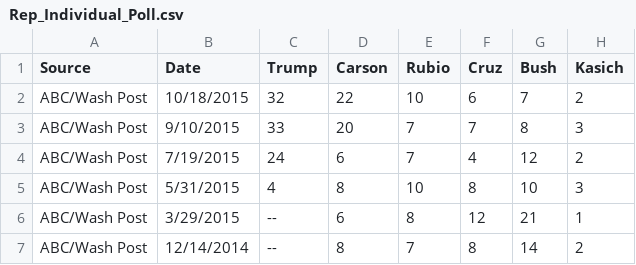
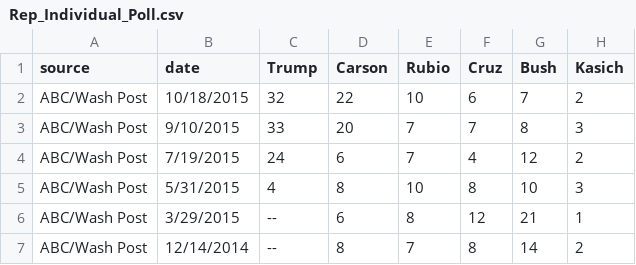
Before and after one commit to weihao0521/informationvisualization, a CSV file: final/data/poll/Rep_Individual_Poll.csv, drawn as a sheet; only a part is shown; the diff names each change by its address in the sheet, - before the commit and + after, or states it on an @@ line.

```diff
--- a/final/data/poll/Rep_Individual_Poll.csv
+++ b/final/data/poll/Rep_Individual_Poll.csv
-A1: Source
+A1: source
-B1: Date
+B1: date
```
Also changed, not shown: final/data/poll/Dem_Individual_Poll.csv.
